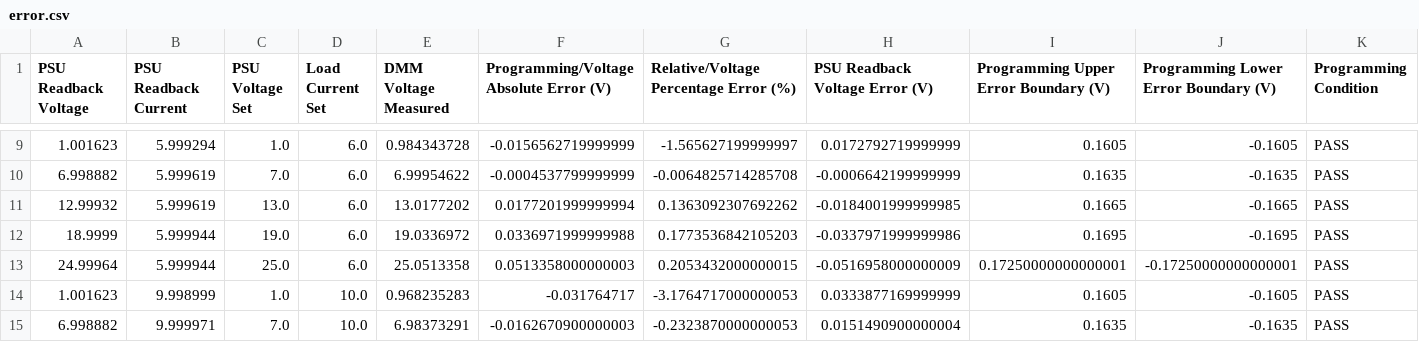
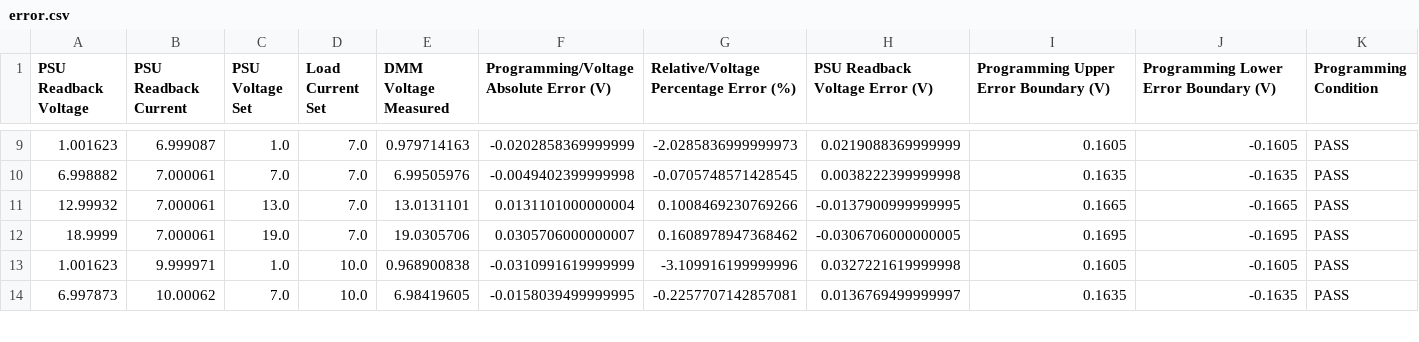
Before and after one commit to see-wj/Automation_Test_Program_Hornbill, a CSV file: csv/error.csv, drawn as a sheet; only a part is shown, gaps mark what is left out; removed rows and columns are numbered as before the commit, all else as after; rows hold the shown columns only; the diff covers the shown part only; the diff names each change by its address in the sheet, - before the commit and + after, or states it on an @@ line.

```diff
--- a/csv/error.csv
+++ b/csv/error.csv
-B9 (PSU Readback Current): 5.999294
+B9 (PSU Readback Current): 6.999087
-D9:D12 (Load Current Set): 6.0
+D9:D12 (Load Current Set): 7.0
-E9 (DMM Voltage Measured): 0.984343728
+E9 (DMM Voltage Measured): 0.979714163
-F9: -0.0156562719999999
+F9: -0.0202858369999999
-G9: -1.565627199999997
+G9: -2.0285836999999973
-H9 (PSU Readback Voltage Error (V)): 0.0172792719999999
+H9 (PSU Readback Voltage Error (V)): 0.0219088369999999
-B10:B11 (PSU Readback Current): 5.999619
+B10:B11 (PSU Readback Current): 7.000061
-E10 (DMM Voltage Measured): 6.99954622
+E10 (DMM Voltage Measured): 6.99505976
-F10: -0.0004537799999999
+F10: -0.0049402399999998
-G10: -0.0064825714285708
+G10: -0.0705748571428545
-H10 (PSU Readback Voltage Error (V)): -0.0006642199999999
+H10 (PSU Readback Voltage Error (V)): 0.0038222399999998
-E11 (DMM Voltage Measured): 13.0177202
+E11 (DMM Voltage Measured): 13.0131101
-F11: 0.0177201999999994
+F11: 0.0131101000000004
-G11: 0.1363092307692262
+G11: 0.1008469230769266
-H11 (PSU Readback Voltage Error (V)): -0.0184001999999985
+H11 (PSU Readback Voltage Error (V)): -0.0137900999999995
-B12 (PSU Readback Current): 5.999944
+B12 (PSU Readback Current): 7.000061
-E12 (DMM Voltage Measured): 19.0336972
+E12 (DMM Voltage Measured): 19.0305706
-F12: 0.0336971999999988
+F12: 0.0305706000000007
-G12: 0.1773536842105203
+G12: 0.1608978947368462
-H12 (PSU Readback Voltage Error (V)): -0.0337971999999986
+H12 (PSU Readback Voltage Error (V)): -0.0306706000000005
-row 13: 24.99964 | 5.999944 | 25.0 | 6.0 | 25.0513358 | 0.0513358000000003 | 0.2053432000000015 | -0.0516958000000009 | 0.17250000000000001 | -0.17250000000000001 | PASS
-B13 (PSU Readback Current): 9.998999
+B13 (PSU Readback Current): 9.999971
-E13 (DMM Voltage Measured): 0.968235283
+E13 (DMM Voltage Measured): 0.968900838
-F13: -0.031764717
+F13: -0.0310991619999999
-G13: -3.1764717000000053
+G13: -3.109916199999996
-H13 (PSU Readback Voltage Error (V)): 0.0333877169999999
+H13 (PSU Readback Voltage Error (V)): 0.0327221619999998
-A14 (PSU Readback Voltage): 6.998882
+A14 (PSU Readback Voltage): 6.997873
-B14 (PSU Readback Current): 9.999971
+B14 (PSU Readback Current): 10.00062
-E14 (DMM Voltage Measured): 6.98373291
+E14 (DMM Voltage Measured): 6.98419605
-F14: -0.0162670900000003
+F14: -0.0158039499999995
-G14: -0.2323870000000053
+G14: -0.2257707142857081
-H14 (PSU Readback Voltage Error (V)): 0.0151490900000004
+H14 (PSU Readback Voltage Error (V)): 0.0136769499999997
```
Also changed, not shown: 38 edited cells elsewhere in this file, csv/config.csv, csv/data.csv, 8 other files.
